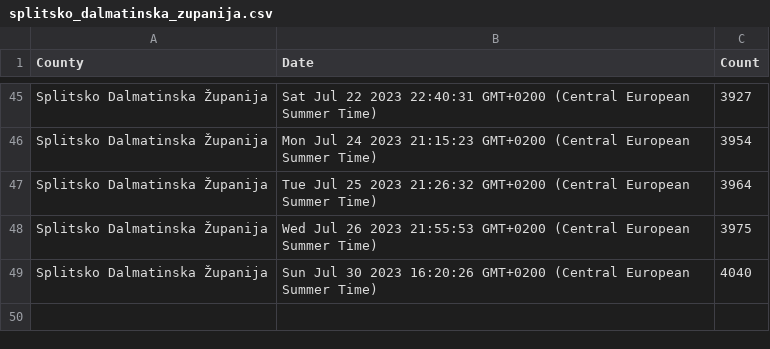
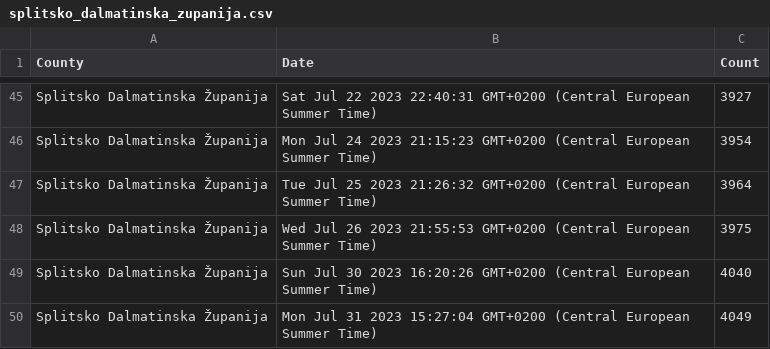
Before and after one commit to curkovicf/real-estate, a CSV file: data/flat/splitsko_dalmatinska_zupanija.csv, drawn as a sheet; only a part is shown, gaps mark what is left out; the diff names each change by its address in the sheet, - before the commit and + after, or states it on an @@ line.

```diff
--- a/data/flat/splitsko_dalmatinska_zupanija.csv
+++ b/data/flat/splitsko_dalmatinska_zupanija.csv
+row 50: Splitsko Dalmatinska Županija | Mon Jul 31 2023 15:27:04 GMT+0200 (Central European Summer Time) | 4049
```
Also changed, not shown: data/flat/grad_zagreb.csv, data/flat/zadarska_zupanija.csv, 3 other files.
